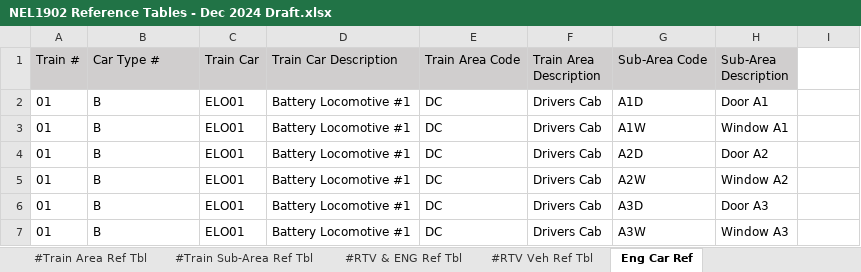
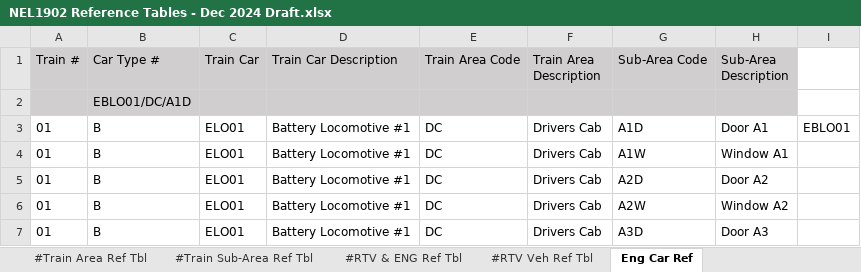
Before and after one commit to wyogap/STE.2022.CoswinMigration, an Excel workbook: Integration Services Project2/notes/NEL1902 Reference Tables - Dec 2024 Draft.xlsx, sheet Eng Car Ref, drawn as a sheet; only a part is shown; the shorter side is filled out with more unchanged rows; values as stored, in another font and other column widths than the file's, no borders; addresses are those after the commit; the diff names each change by its address in the sheet, - before the commit and + after, or states it on an @@ line.

```diff
--- a/Integration Services Project2/notes/NEL1902 Reference Tables - Dec 2024 Draft.xlsx (sheet Eng Car Ref)
+++ b/Integration Services Project2/notes/NEL1902 Reference Tables - Dec 2024 Draft.xlsx (sheet Eng Car Ref)
+row 2:  | EBLO01/DC/A1D
-I3: (empty)
+I3: EBLO01
```
Also changed, not shown: sheet #Stn Level Area Ref, sheet #Dep Build Level Area Ref, sheet #Tunnel Ref Tbl, sheet #Depot Track Ref Tbl, sheet #RTV & ENG Ref Tbl, sheet #Train Car Ref Tbl, 1 more sheet, formulas that keep their value, hidden cells, Integration Services Project2/notes/STR(DM-Transaction)-Appendix B - Test and PR Summary.xlsx, 20 other files.
